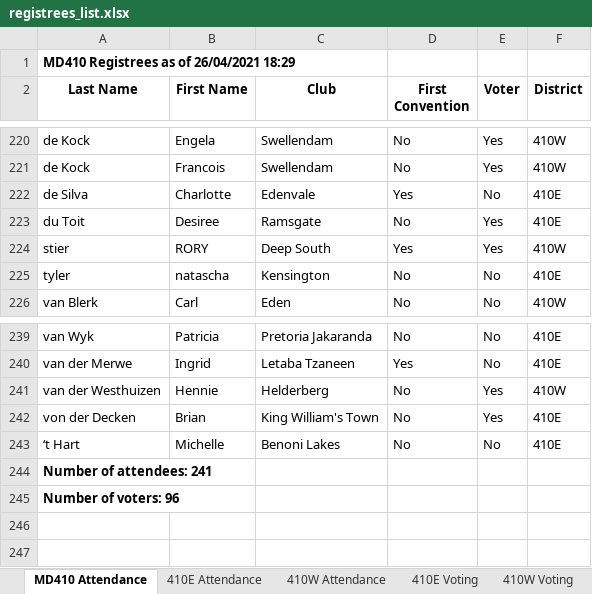
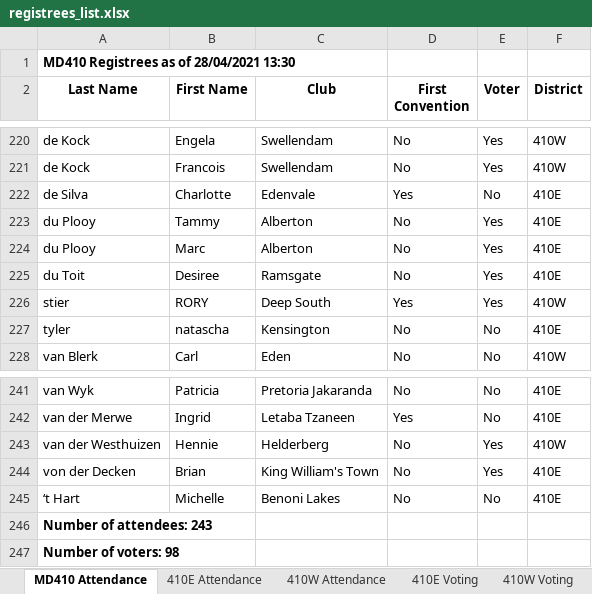
Before and after one commit to kimvanwyk/md410_2021_conv_website, an Excel workbook: static/docs/registrees_list.xlsx, sheet MD410 Attendance, drawn as a sheet; only a part is shown, gaps mark what is left out; values as stored, in another font and other column widths than the file's, no borders; addresses are those after the commit; the diff names each change by its address in the sheet, - before the commit and + after, or states it on an @@ line.

Commit message:
Registree stats backup on Wed 28 Apr 2021 13:30:17 SAST

```diff
--- a/static/docs/registrees_list.xlsx (sheet MD410 Attendance)
+++ b/static/docs/registrees_list.xlsx (sheet MD410 Attendance)
-A1 (Last Name): MD410 Registrees as of 26/04/2021 18:29
+A1 (Last Name): MD410 Registrees as of 28/04/2021 13:30
+row 223: du Plooy | Tammy | Alberton | No | Yes | 410E
+row 224: du Plooy | Marc | Alberton | No | Yes | 410E
-A246 (Last Name): Number of attendees: 241
+A246 (Last Name): Number of attendees: 243
-A247 (Last Name): Number of voters: 96
+A247 (Last Name): Number of voters: 98
```
Also changed, not shown: sheet 410E Voting, sheet 410W Voting, sheet 410E Attendance, sheet 410W Attendance, 2 other files.
